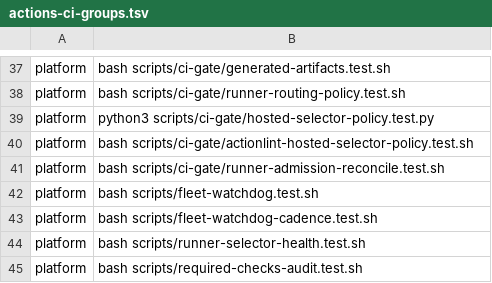
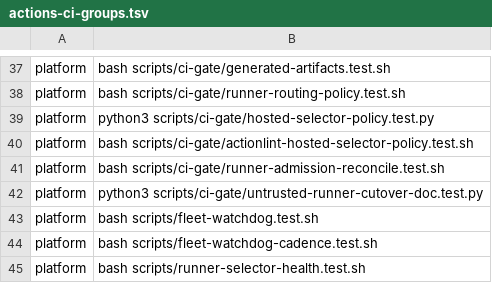
Before and after one commit to Verjson/.github, a TSV file: scripts/actions-ci-groups.tsv, drawn as a sheet; only a part is shown, gaps mark what is left out; the shorter side is filled out with more unchanged rows.

Commit message:
test(runners): bind untrusted cutover order

```diff
--- a/scripts/actions-ci-groups.tsv
+++ b/scripts/actions-ci-groups.tsv
@@ -41,2 +41,3 @@ platform	bash scripts/ci-gate/actionlint-hosted-selector-policy.test.sh
 platform	bash scripts/ci-gate/runner-admission-reconcile.test.sh
+platform	python3 scripts/ci-gate/untrusted-runner-cutover-doc.test.py
 platform	bash scripts/fleet-watchdog.test.sh
```
Also changed, not shown: 5 other files.
